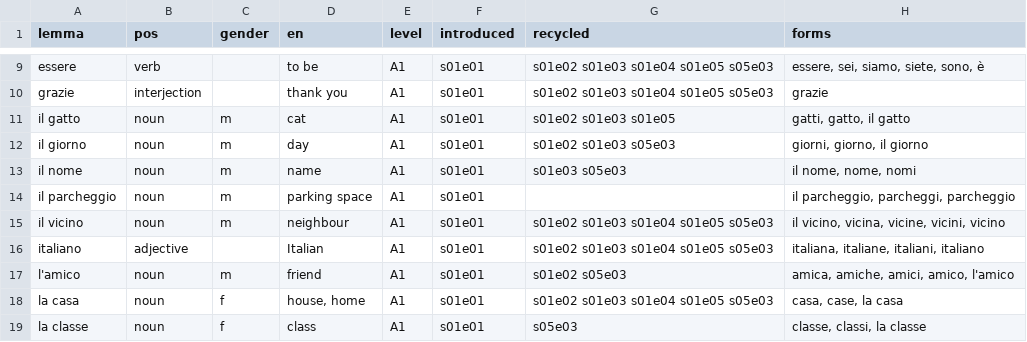
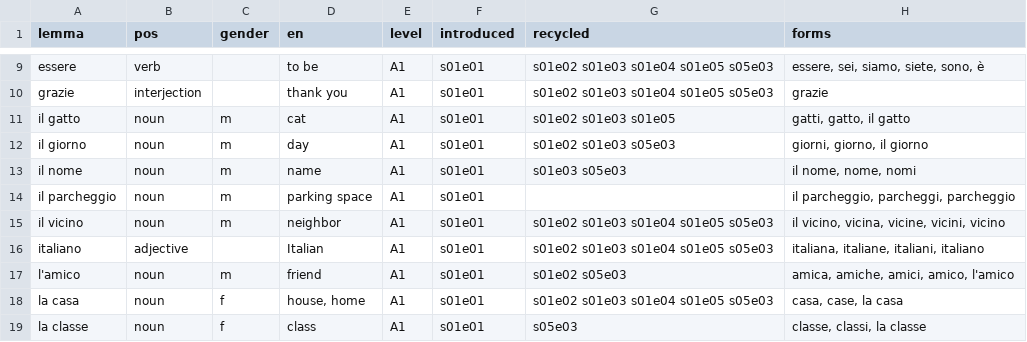
Before and after one commit to Scottiej2k/IMv4, a CSV file: curriculum/lexicon.csv, drawn as a sheet; only a part is shown, gaps mark what is left out.

```diff
--- a/curriculum/lexicon.csv
+++ b/curriculum/lexicon.csv
@@ -14,3 +14,3 @@ il nome,noun,m,name,A1,s01e01,s01e03 s05e03,"il nome, nome, nomi"
 il parcheggio,noun,m,parking space,A1,s01e01,,"il parcheggio, parcheggi, parcheggio"
-il vicino,noun,m,neighbour,A1,s01e01,s01e02 s01e03 s01e04 s01e05 s05e03,"il vicino, vicina, vicine, vicini, vicino"
+il vicino,noun,m,neighbor,A1,s01e01,s01e02 s01e03 s01e04 s01e05 s05e03,"il vicino, vicina, vicine, vicini, vicino"
 italiano,adjective,,Italian,A1,s01e01,s01e02 s01e03 s01e04 s01e05 s05e03,"italiana, italiane, italiani, italiano"
```
Also changed, not shown: chapters/s05e03/anki.csv, 17 other files.
